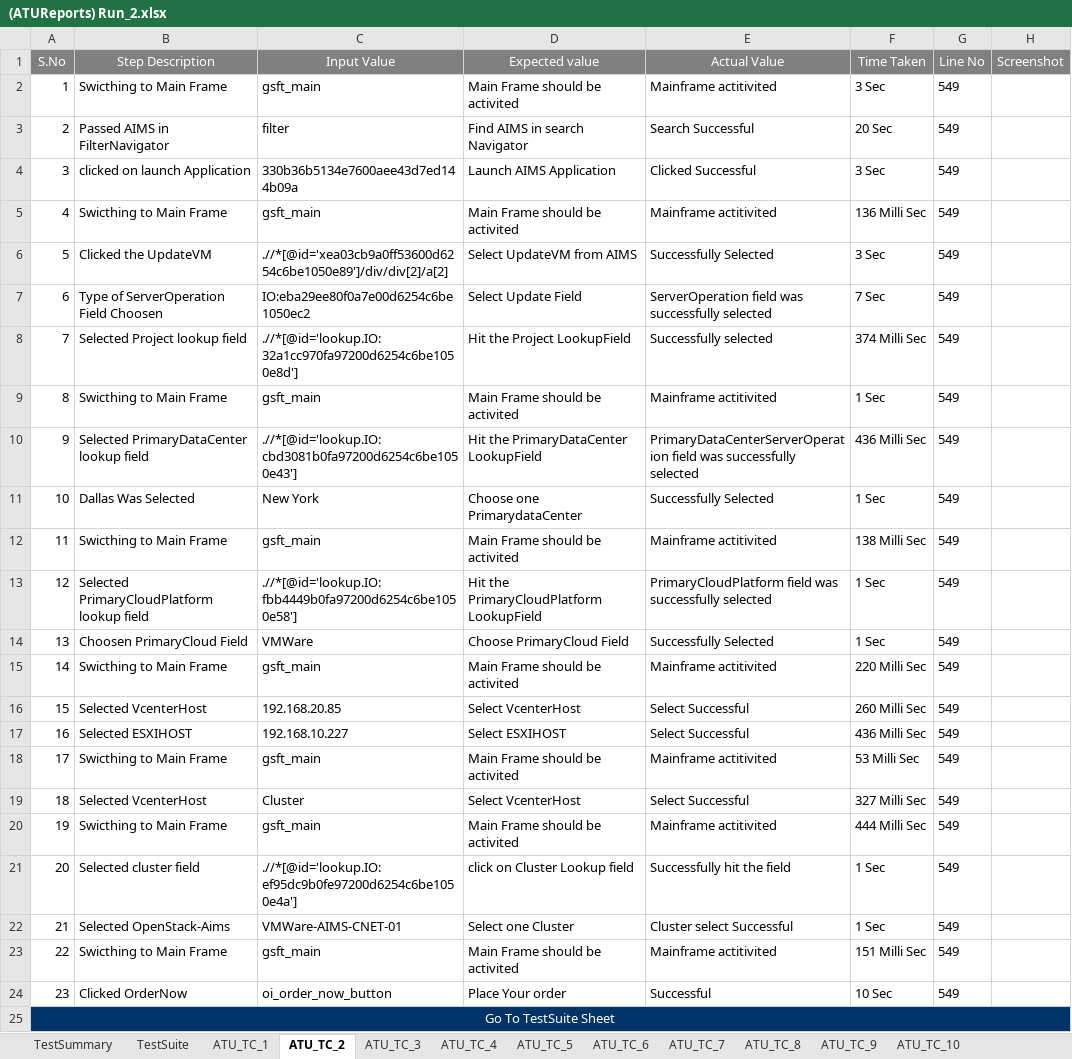
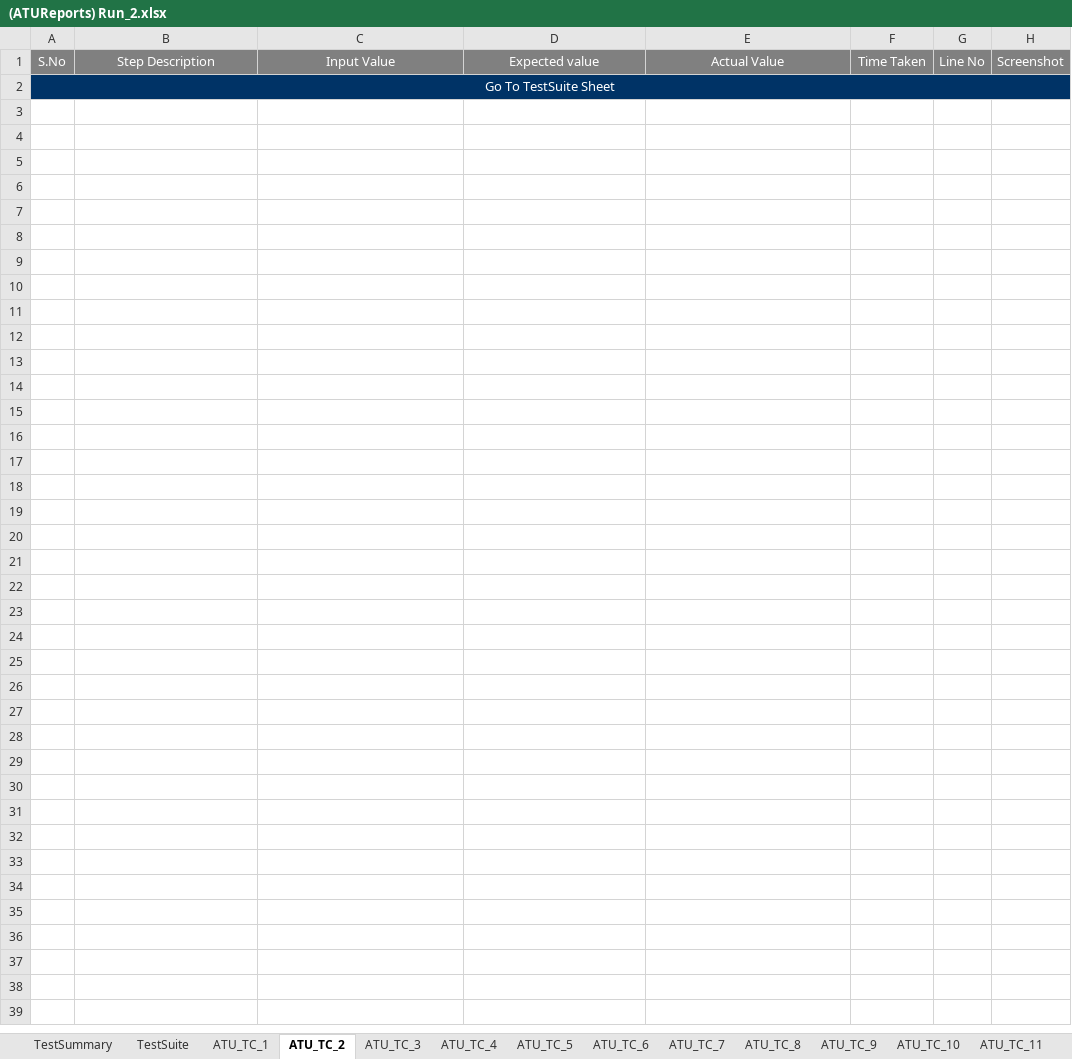
Before and after one commit to maneeshnama/Selenium_RemoveUser, an Excel workbook: ATUReports/Results/Run_2/(ATUReports) Run_2.xlsx, sheet ATU_TC_2, drawn as a sheet; values as stored, in another font and other column widths than the file's, no borders; the diff names each change by its address in the sheet, - before the commit and + after, or states it on an @@ line.

```diff
--- a/ATUReports/Results/Run_2/(ATUReports) Run_2.xlsx (sheet ATU_TC_2)
+++ b/ATUReports/Results/Run_2/(ATUReports) Run_2.xlsx (sheet ATU_TC_2)
+sheet tab: ATU_TC_11
-row 2: 1 | Swicthing to Main Frame | gsft_main | Main Frame should be activited | Mainframe actitivited | 3 Sec | 549
-row 3: 2 | Passed AIMS in FilterNavigator | filter | Find AIMS in search Navigator | Search Successful | 20 Sec | 549
-row 4: 3 | clicked on launch Application | 330b36b5134e7600aee43d7ed144b09a | Launch AIMS Application | Clicked Successful | 3 Sec | 549
-row 5: 4 | Swicthing to Main Frame | gsft_main | Main Frame should be activited | Mainframe actitivited | 136 Milli Sec | 549
-row 6: 5 | Clicked the UpdateVM | .//*[@id='xea03cb9a0ff53600d6254c6be1050e89']/div/div[2]/a[2] | Select UpdateVM from AIMS | Successfully Selected | 3 Sec | 549
-row 7: 6 | Type of ServerOperation Field Choosen | IO:eba29ee80f0a7e00d6254c6be1050ec2 | Select Update Field | ServerOperation field was successfully selected | 7 Sec | 549
-row 8: 7 | Selected Project lookup field | .//*[@id='lookup.IO:32a1cc970fa97200d6254c6be1050e8d'] | Hit the Project LookupField | Successfully selected | 374 Milli Sec | 549
-row 9: 8 | Swicthing to Main Frame | gsft_main | Main Frame should be activited | Mainframe actitivited | 1 Sec | 549
-row 10: 9 | Selected PrimaryDataCenter lookup field | .//*[@id='lookup.IO:cbd3081b0fa97200d6254c6be1050e43'] | Hit the PrimaryDataCenter LookupField | PrimaryDataCenterServerOperation field was successfully selected | 436 Milli Sec | 549
-row 11: 10 | Dallas Was Selected | New York | Choose one PrimarydataCenter | Successfully Selected | 1 Sec | 549
-row 12: 11 | Swicthing to Main Frame | gsft_main | Main Frame should be activited | Mainframe actitivited | 138 Milli Sec | 549
-row 13: 12 | Selected PrimaryCloudPlatform lookup field | .//*[@id='lookup.IO:fbb4449b0fa97200d6254c6be1050e58'] | Hit the PrimaryCloudPlatform LookupField | PrimaryCloudPlatform field was successfully selected | 1 Sec | 549
-row 14: 13 | Choosen PrimaryCloud Field | VMWare | Choose PrimaryCloud Field | Successfully Selected | 1 Sec | 549
-row 15: 14 | Swicthing to Main Frame | gsft_main | Main Frame should be activited | Mainframe actitivited | 220 Milli Sec | 549
-row 16: 15 | Selected VcenterHost | 192.168.20.85 | Select VcenterHost | Select Successful | 260 Milli Sec | 549
-row 17: 16 | Selected ESXIHOST | 192.168.10.227 | Select ESXIHOST | Select Successful | 436 Milli Sec | 549
-row 18: 17 | Swicthing to Main Frame | gsft_main | Main Frame should be activited | Mainframe actitivited | 53 Milli Sec | 549
-row 19: 18 | Selected VcenterHost | Cluster | Select VcenterHost | Select Successful | 327 Milli Sec | 549
-row 20: 19 | Swicthing to Main Frame | gsft_main | Main Frame should be activited | Mainframe actitivited | 444 Milli Sec | 549
-row 21: 20 | Selected cluster field | .//*[@id='lookup.IO:ef95dc9b0fe97200d6254c6be1050e4a'] | click on Cluster Lookup field | Successfully hit the field | 1 Sec | 549
-row 22: 21 | Selected OpenStack-Aims | VMWare-AIMS-CNET-01 | Select one Cluster | Cluster select Successful | 1 Sec | 549
-row 23: 22 | Swicthing to Main Frame | gsft_main | Main Frame should be activited | Mainframe actitivited | 151 Milli Sec | 549
-row 24: 23 | Clicked OrderNow | oi_order_now_button | Place Your order | Successful | 10 Sec | 549
```
Also changed, not shown: sheet ATU_TC_7, sheet ATU_TC_3, sheet ATU_TC_5, sheet ATU_TC_4, sheet ATU_TC_8, sheet TestSuite, 5 more sheets, other sheet tabs, charts or pictures, ATUReports/Results/Run_4/(ATUReports) Run_4.xlsx, ATUReports/Results/Run_8/(ATUReports) Run_8.xlsx, 44 other files.
